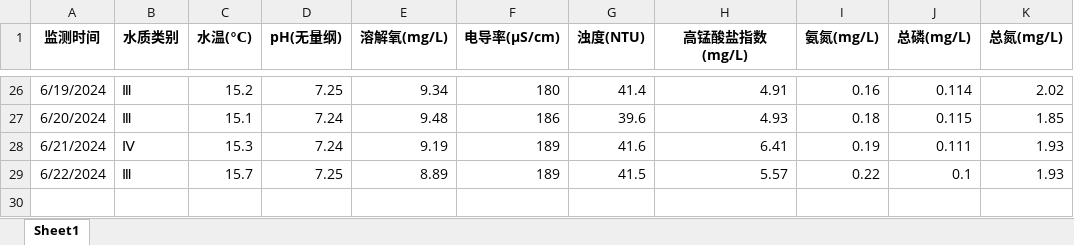
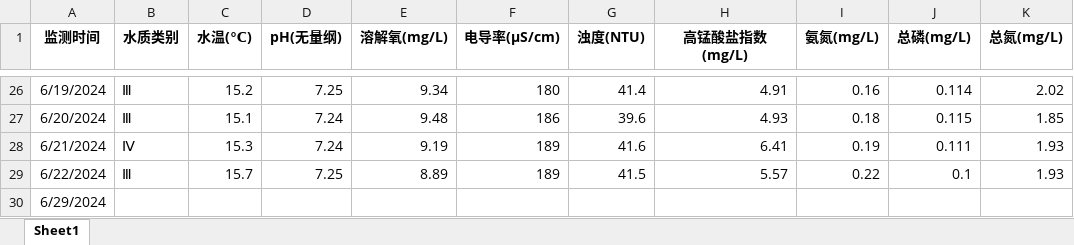
Before and after one commit to HanJhj/Marine-Ranching-Intelligence-System, an Excel workbook: mytry/use.xlsx, sheet Sheet1, drawn as a sheet; only a part is shown, gaps mark what is left out; values as stored, in another font and other column widths than the file's, no borders; the diff names each change by its address in the sheet, - before the commit and + after, or states it on an @@ line.

```diff
--- a/mytry/use.xlsx (sheet Sheet1)
+++ b/mytry/use.xlsx (sheet Sheet1)
+row 30: 6/29/2024
```
Also changed, not shown: mytry/Smart_Env.xlsx, 1 other file.
